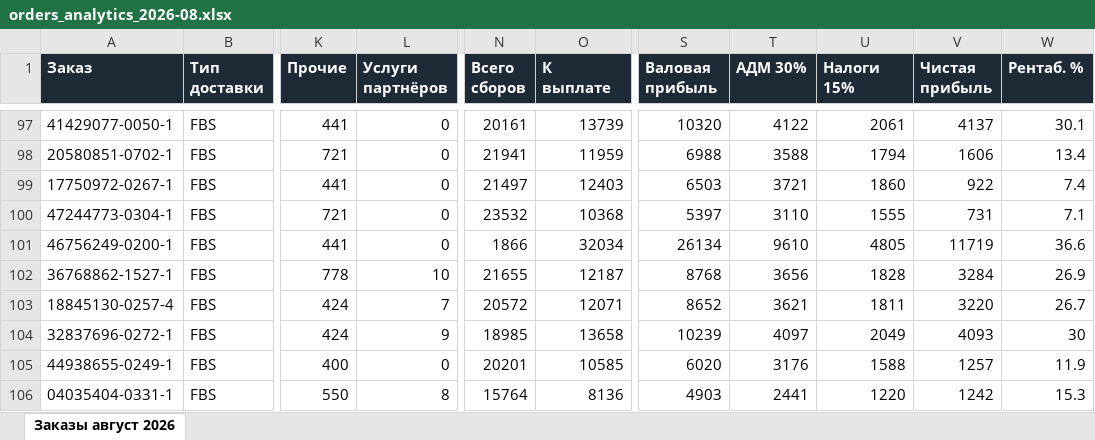
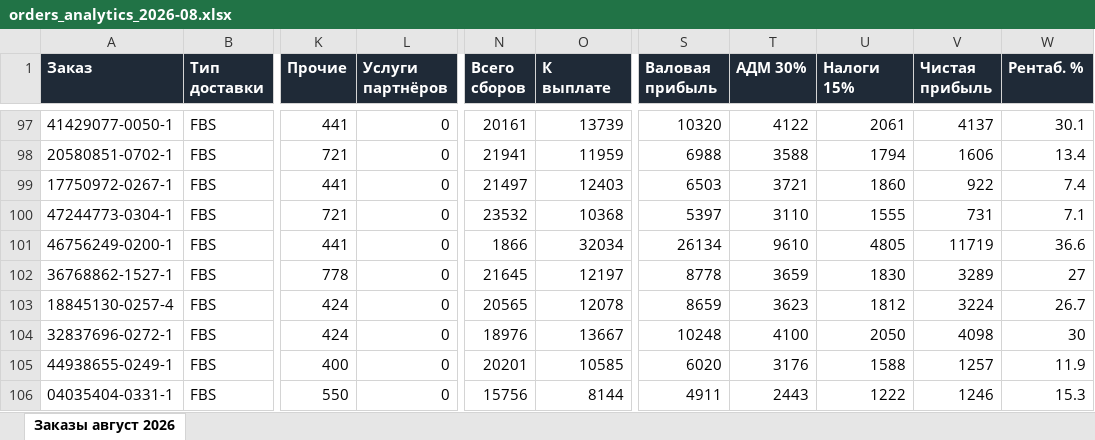
Before and after one commit to oliverjone01-dev/t1, an Excel workbook: analytics-mvp/exports/orders_analytics_2026-08.xlsx, sheet Заказы август 2026, drawn as a sheet; only a part is shown, gaps mark what is left out; values as stored, in another font and other column widths than the file's, no borders; the diff covers the shown part only; the diff names each change by its address in the sheet, - before the commit and + after, or states it on an @@ line.

```diff
--- a/analytics-mvp/exports/orders_analytics_2026-08.xlsx (sheet Заказы август 2026)
+++ b/analytics-mvp/exports/orders_analytics_2026-08.xlsx (sheet Заказы август 2026)
-L102 (Услуги партнёров): 10
+L102 (Услуги партнёров): 0
-N102 (Всего сборов): 21655
+N102 (Всего сборов): 21645
-O102 (К выплате): 12187
+O102 (К выплате): 12197
-S102 (Валовая прибыль): 8768
+S102 (Валовая прибыль): 8778
-T102 (АДМ 30%): 3656
+T102 (АДМ 30%): 3659
-U102 (Налоги 15%): 1828
+U102 (Налоги 15%): 1830
-V102 (Чистая прибыль): 3284
+V102 (Чистая прибыль): 3289
-W102 (Рентаб. %): 26.9
+W102 (Рентаб. %): 27
-L103 (Услуги партнёров): 7
+L103 (Услуги партнёров): 0
-N103 (Всего сборов): 20572
+N103 (Всего сборов): 20565
-O103 (К выплате): 12071
+O103 (К выплате): 12078
-S103 (Валовая прибыль): 8652
+S103 (Валовая прибыль): 8659
-T103 (АДМ 30%): 3621
+T103 (АДМ 30%): 3623
-U103 (Налоги 15%): 1811
+U103 (Налоги 15%): 1812
-V103 (Чистая прибыль): 3220
+V103 (Чистая прибыль): 3224
-L104 (Услуги партнёров): 9
+L104 (Услуги партнёров): 0
-N104 (Всего сборов): 18985
+N104 (Всего сборов): 18976
-O104 (К выплате): 13658
+O104 (К выплате): 13667
-S104 (Валовая прибыль): 10239
+S104 (Валовая прибыль): 10248
-T104 (АДМ 30%): 4097
+T104 (АДМ 30%): 4100
-U104 (Налоги 15%): 2049
+U104 (Налоги 15%): 2050
-V104 (Чистая прибыль): 4093
+V104 (Чистая прибыль): 4098
-L106 (Услуги партнёров): 8
+L106 (Услуги партнёров): 0
-N106 (Всего сборов): 15764
+N106 (Всего сборов): 15756
-O106 (К выплате): 8136
+O106 (К выплате): 8144
-S106 (Валовая прибыль): 4903
+S106 (Валовая прибыль): 4911
-T106 (АДМ 30%): 2441
+T106 (АДМ 30%): 2443
-U106 (Налоги 15%): 1220
+U106 (Налоги 15%): 1222
-V106 (Чистая прибыль): 1242
+V106 (Чистая прибыль): 1246
```
Also changed, not shown: 1627 edited cells elsewhere in this sheet, analytics-mvp/exports/orders_analytics_2026-07.xlsx.
